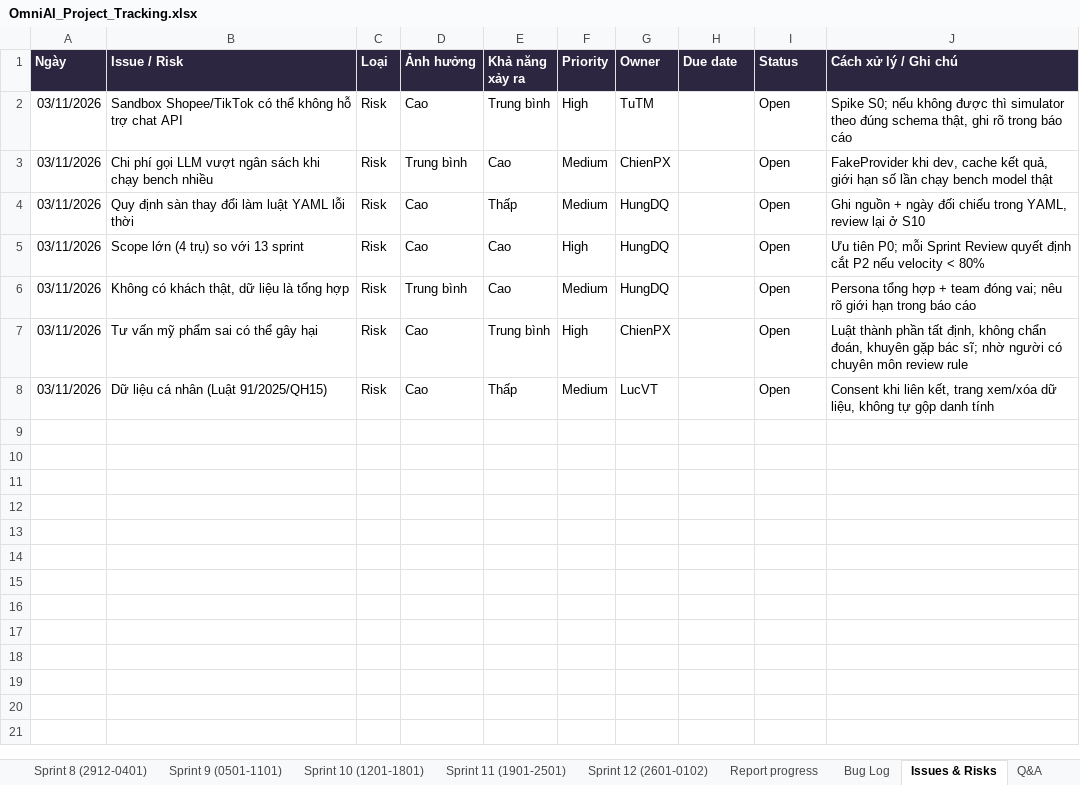
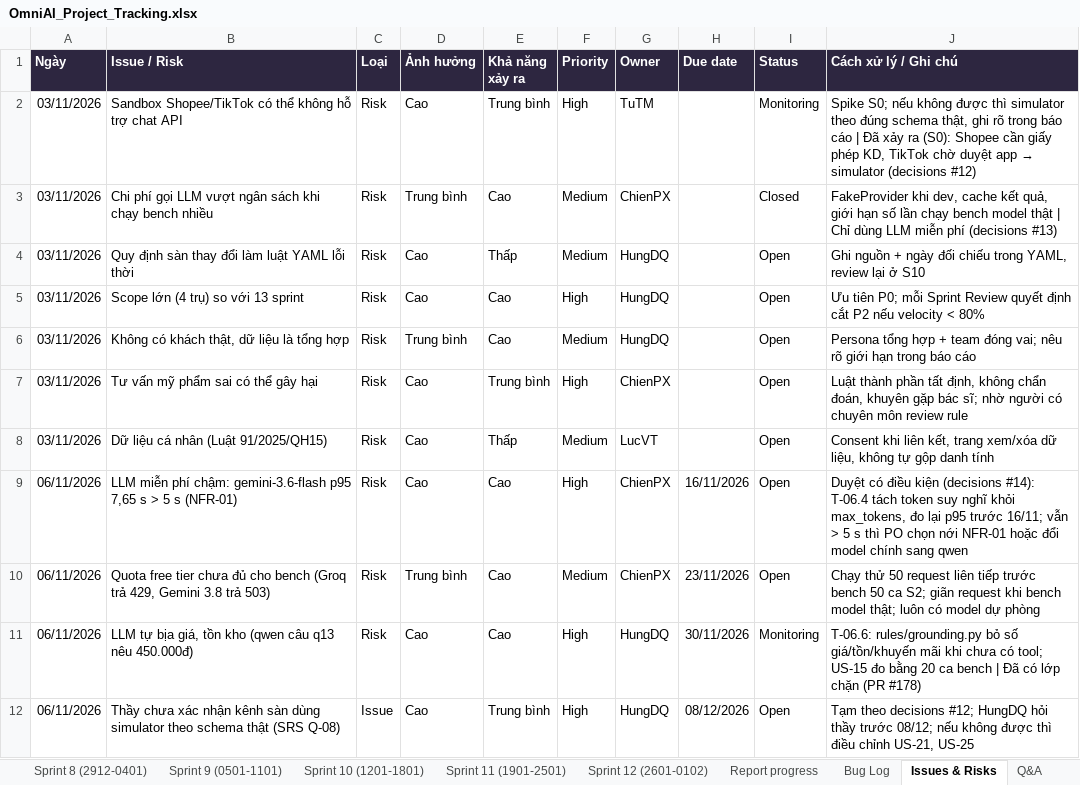
Before and after one commit to FresherTeamOmiAI/OmniAI, an Excel workbook: docs/tracking/OmniAI_Project_Tracking.xlsx, sheet Issues & Risks, drawn as a sheet; values as stored, in another font and other column widths than the file's, no borders; the diff names each change by its address in the sheet, - before the commit and + after, or states it on an @@ line.

Commit message:
chore(tracking): cập nhật Excel theo kết quả S0-S1, thêm 4 rủi ro mới [T-01.5]

```diff
--- a/docs/tracking/OmniAI_Project_Tracking.xlsx (sheet Issues & Risks)
+++ b/docs/tracking/OmniAI_Project_Tracking.xlsx (sheet Issues & Risks)
-I2 (Status): Open
+I2 (Status): Monitoring
@@ J2 (Cách xử lý / Ghi chú): …báo cáo → …báo cáo | Đã xảy ra (S0): Shopee cần giấy phép KD, TikTok chờ duyệt app → simulator (decisions #12) @@
-I3 (Status): Open
+I3 (Status): Closed
-J3 (Cách xử lý / Ghi chú): …model thật
+J3 (Cách xử lý / Ghi chú): …model thật | Chỉ dùng LLM miễn phí (decisions #13)
+row 9: 06/11/2026 | LLM miễn phí chậm: gemini-3.6-flash p95 7,65 s > 5 s (NFR-01) | Risk | Cao | Cao | High | ChienPX | 16/11/2026 | Open | Duyệt có điều kiện (decisions #14): T-06.4 tách token suy nghĩ khỏi max_tokens, đo lại p95 trước 16/11; vẫn > 5 s thì PO chọn nới NFR-01 hoặc đổi model chính sang qwen
+row 10: 06/11/2026 | Quota free tier chưa đủ cho bench (Groq trả 429, Gemini 3.8 trả 503) | Risk | Trung bình | Cao | Medium | ChienPX | 23/11/2026 | Open | Chạy thử 50 request liên tiếp trước bench 50 ca S2; giãn request khi bench model thật; luôn có model dự phòng
+row 11: 06/11/2026 | LLM tự bịa giá, tồn kho (qwen câu q13 nêu 450.000đ) | Risk | Cao | Cao | High | HungDQ | 30/11/2026 | Monitoring | T-06.6: rules/grounding.py bỏ số giá/tồn/khuyến mãi khi chưa có tool; US-15 đo bằng 20 ca bench | Đã có lớp chặn (PR #178)
+row 12: 06/11/2026 | Thầy chưa xác nhận kênh sàn dùng simulator theo schema thật (SRS Q-08) | Issue | Cao | Trung bình | High | HungDQ | 08/12/2026 | Open | Tạm theo decisions #12; HungDQ hỏi thầy trước 08/12; nếu không được thì điều chỉnh US-21, US-25
```
Also changed, not shown: sheet Effort, sheet Sprint 0 (0311-0911), sheet Sprint 1 (1011-1611), sheet Product Backlog (US), sheet Task of WBS, sheet WBS, 14 more sheets, 2 other files.
